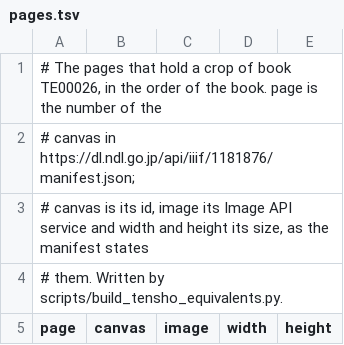
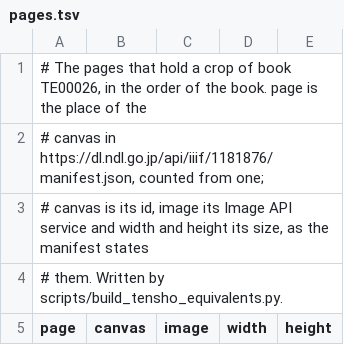
Before and after one commit to mkpoli/glyph-atlas, a TSV file: data/tensho/TE00026/pages.tsv, drawn as a sheet; only a part is shown.

```diff
--- a/data/tensho/TE00026/pages.tsv
+++ b/data/tensho/TE00026/pages.tsv
@@ -1,3 +1,3 @@
-# The pages that hold a crop of book TE00026, in the order of the book. page is the number of the
-# canvas in https://dl.ndl.go.jp/api/iiif/1181876/manifest.json;
+# The pages that hold a crop of book TE00026, in the order of the book. page is the place of the
+# canvas in https://dl.ndl.go.jp/api/iiif/1181876/manifest.json, counted from one;
 # canvas is its id, image its Image API service and width and height its size, as the manifest states
```
Also changed, not shown: data/tensho/TE00024/pages.tsv, data/tensho/TE00025/pages.tsv, 1 other file.
